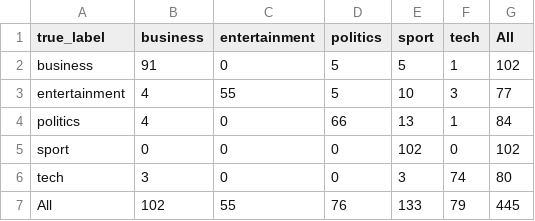
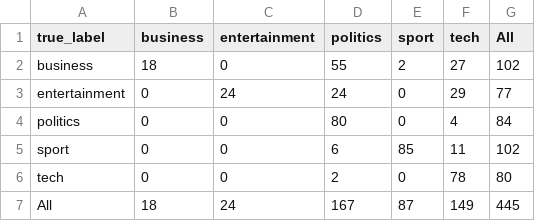
Before and after one commit to tmnestor/bert_local_dev, a CSV file: evaluation_results/confusion_matrix.csv, drawn as a sheet.

```diff
--- a/evaluation_results/confusion_matrix.csv
+++ b/evaluation_results/confusion_matrix.csv
@@ -1,7 +1,7 @@
 true_label,business,entertainment,politics,sport,tech,All
-business,91,0,5,5,1,102
-entertainment,4,55,5,10,3,77
-politics,4,0,66,13,1,84
-sport,0,0,0,102,0,102
-tech,3,0,0,3,74,80
-All,102,55,76,133,79,445
+business,18,0,55,2,27,102
+entertainment,0,24,24,0,29,77
+politics,0,0,80,0,4,84
+sport,0,0,6,85,11,102
+tech,0,0,2,0,78,80
+All,18,24,167,87,149,445
```
Also changed, not shown: evaluation_results/classification_report.csv, evaluation_results/test_predictions.csv, 13 other files.
